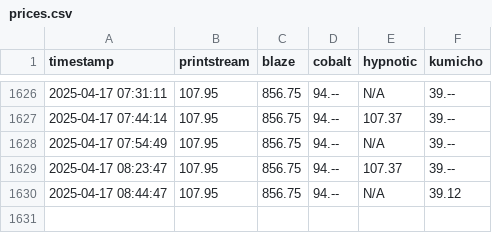
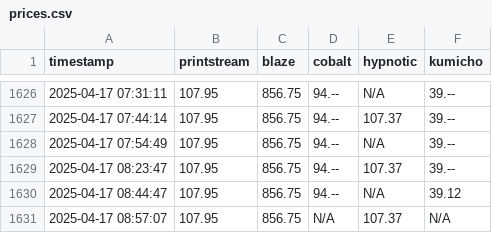
Before and after one commit to enkimlt/steam_price_tracker, a CSV file: data/prices.csv, drawn as a sheet; only a part is shown, gaps mark what is left out.

```diff
--- a/data/prices.csv
+++ b/data/prices.csv
@@ -1630 +1630,2 @@ timestamp,printstream,blaze,cobalt,hypnotic,kumicho
 2025-04-17 08:44:47,107.95,856.75,94.--,N/A,39.12
+2025-04-17 08:57:07,107.95,856.75,N/A,107.37,N/A
```
